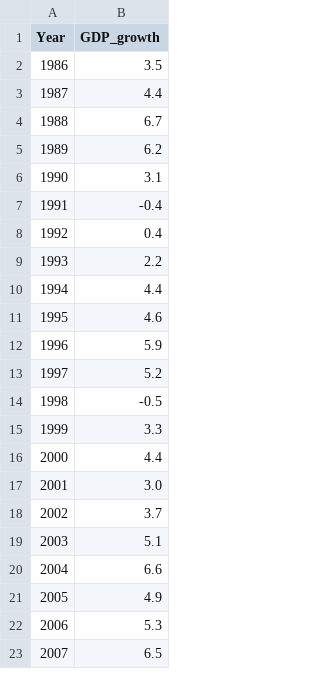
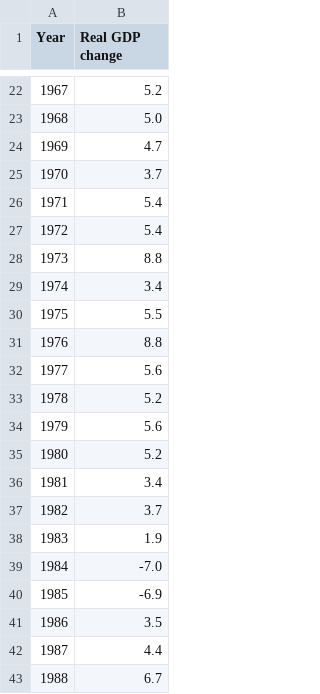
Before and after one commit to pmagtulis/econ-database, a CSV file: csv/GDP_growth.csv, drawn as a sheet; only a part is shown, gaps mark what is left out; the shorter side is filled out with more unchanged rows; the diff covers the shown part only.

```diff
--- a/csv/GDP_growth.csv
+++ b/csv/GDP_growth.csv
@@ -1 +1 @@
-Year,GDP_growth
+Year,Real GDP change
@@ -2 +22,20 @@ Year,GDP_growth
+1967,5.2
+1968,5.0
+1969,4.7
+1970,3.7
+1971,5.4
+1972,5.4
+1973,8.8
+1974,3.4
+1975,5.5
+1976,8.8
+1977,5.6
+1978,5.2
+1979,5.6
+1980,5.2
+1981,3.4
+1982,3.7
+1983,1.9
+1984,-7.0
+1985,-6.9
 1986,3.5
```
Also changed, not shown: 20 added rows elsewhere in this file, csv/pctofGDP.csv, 4 other files.
